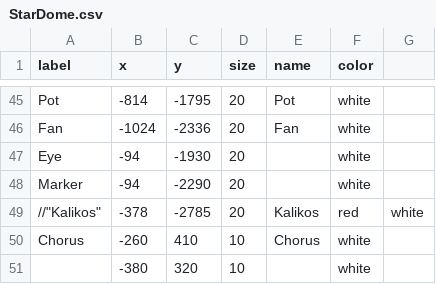
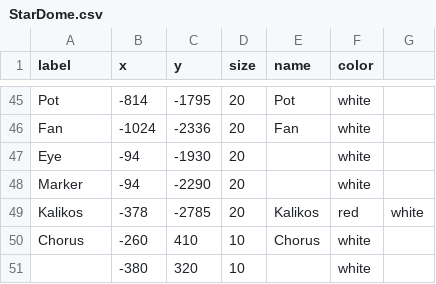
Before and after one commit to SteveGilham/Ephemeris, a CSV file: StarDome.csv, drawn as a sheet; only a part is shown, gaps mark what is left out.

Commit message:
Re-reformat Kalikos

```diff
--- a/StarDome.csv
+++ b/StarDome.csv
@@ -48,3 +48,3 @@ Eye,-94,-1930,20,,white,
 Marker,-94,-2290,20,,white,
-"//""Kalikos""",-378,-2785,20,Kalikos, red,white
+Kalikos,-378,-2785,20,Kalikos, red,white
 Chorus,-260,410,10,Chorus,white,
```
